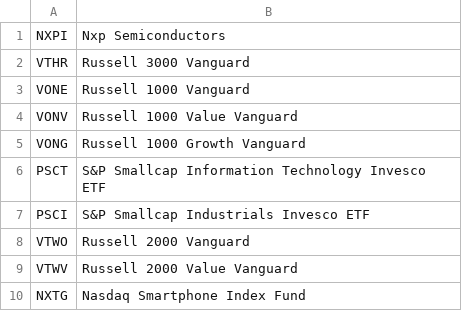
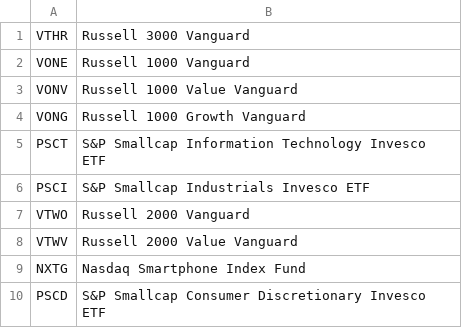
Before and after one commit to JasonHertz/finance, a CSV file: NXPI_MAX_Corr1_0.csv, drawn as a sheet.

Commit message:
Add files via upload

```diff
--- a/NXPI_MAX_Corr1_0.csv
+++ b/NXPI_MAX_Corr1_0.csv
@@ -1,2 +1 @@
-NXPI,Nxp Semiconductors
 VTHR,Russell 3000 Vanguard
@@ -10 +9,2 @@ VTWV,Russell 2000 Value Vanguard
 NXTG,Nasdaq Smartphone Index Fund
+PSCD,S&P Smallcap Consumer Discretionary Invesco ETF
```
